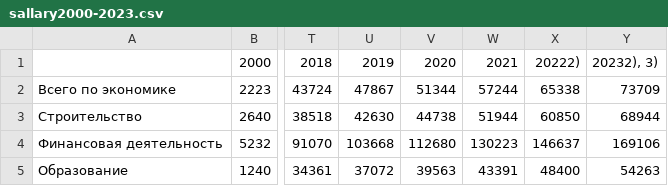
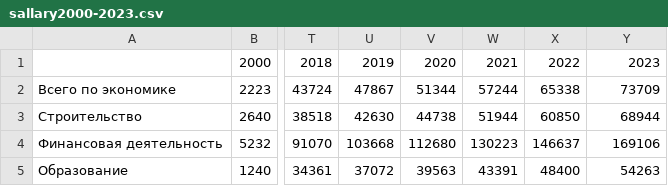
Before and after one commit to bankirob/pythonProject_HSE, a CSV file: sallary2000-2023.csv, drawn as a sheet; only a part is shown, gaps mark what is left out; the diff names each change by its address in the sheet, - before the commit and + after, or states it on an @@ line.

```diff
--- a/sallary2000-2023.csv
+++ b/sallary2000-2023.csv
-X1: 20222)
+X1: 2022
-Y1: 20232), 3)
+Y1: 2023
```
Also changed, not shown: 1 other file.
